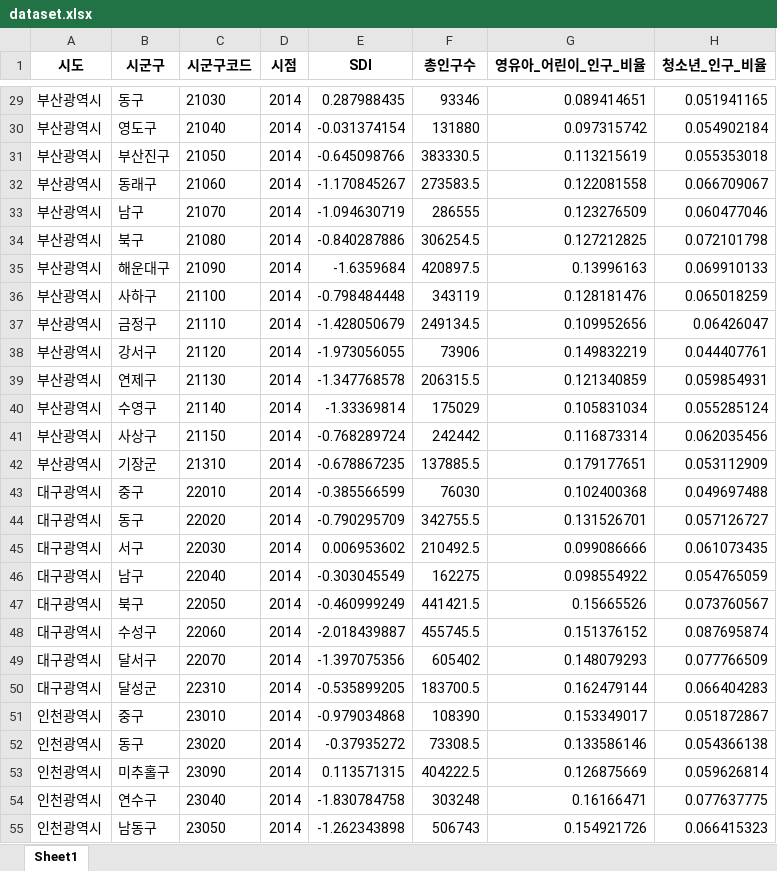
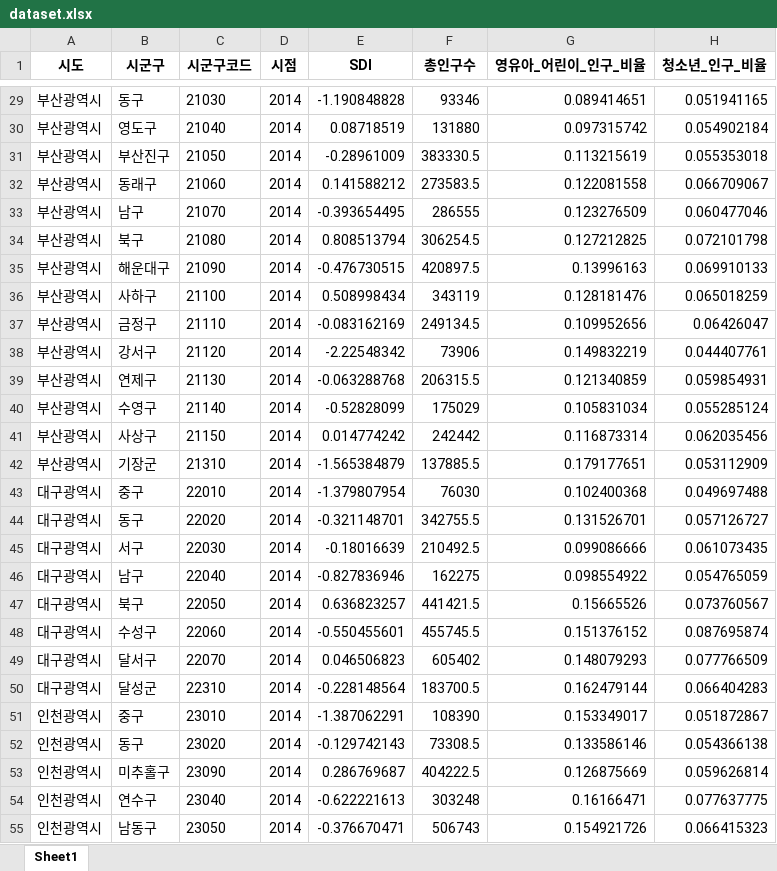
Before and after one commit to kankang-woojin/lib_sdi, an Excel workbook: data/4/result/dataset.xlsx, sheet Sheet1, drawn as a sheet; only a part is shown, gaps mark what is left out; values as stored, in another font and other column widths than the file's, no borders; the diff covers the shown part only; the diff names each change by its address in the sheet, - before the commit and + after, or states it on an @@ line.

```diff
--- a/data/4/result/dataset.xlsx (sheet Sheet1)
+++ b/data/4/result/dataset.xlsx (sheet Sheet1)
-E29 (SDI): 0.287988435
+E29 (SDI): -1.190848828
-E30 (SDI): -0.031374154
+E30 (SDI): 0.08718519
-E31 (SDI): -0.645098766
+E31 (SDI): -0.28961009
-E32 (SDI): -1.170845267
+E32 (SDI): 0.141588212
-E33 (SDI): -1.094630719
+E33 (SDI): -0.393654495
-E34 (SDI): -0.840287886
+E34 (SDI): 0.808513794
-E35 (SDI): -1.6359684
+E35 (SDI): -0.476730515
-E36 (SDI): -0.798484448
+E36 (SDI): 0.508998434
-E37 (SDI): -1.428050679
+E37 (SDI): -0.083162169
-E38 (SDI): -1.973056055
+E38 (SDI): -2.22548342
-E39 (SDI): -1.347768578
+E39 (SDI): -0.063288768
-E40 (SDI): -1.33369814
+E40 (SDI): -0.52828099
-E41 (SDI): -0.768289724
+E41 (SDI): 0.014774242
-E42 (SDI): -0.678867235
+E42 (SDI): -1.565384879
-E43 (SDI): -0.385566599
+E43 (SDI): -1.379807954
-E44 (SDI): -0.790295709
+E44 (SDI): -0.321148701
-E45 (SDI): 0.006953602
+E45 (SDI): -0.18016639
-E46 (SDI): -0.303045549
+E46 (SDI): -0.827836946
-E47 (SDI): -0.460999249
+E47 (SDI): 0.636823257
-E48 (SDI): -2.018439887
+E48 (SDI): -0.550455601
-E49 (SDI): -1.397075356
+E49 (SDI): 0.046506823
-E50 (SDI): -0.535899205
+E50 (SDI): -0.228148564
-E51 (SDI): -0.979034868
+E51 (SDI): -1.387062291
-E52 (SDI): -0.37935272
+E52 (SDI): -0.129742143
-E53 (SDI): 0.113571315
+E53 (SDI): 0.286769687
-E54 (SDI): -1.830784758
+E54 (SDI): -0.622221613
-E55 (SDI): -1.262343898
+E55 (SDI): -0.376670471
```
Also changed, not shown: 1118 edited cells elsewhere in this sheet, data/3/result/lib.xlsx, data/3/result/sgg_lib.xlsx, 24 other files.
